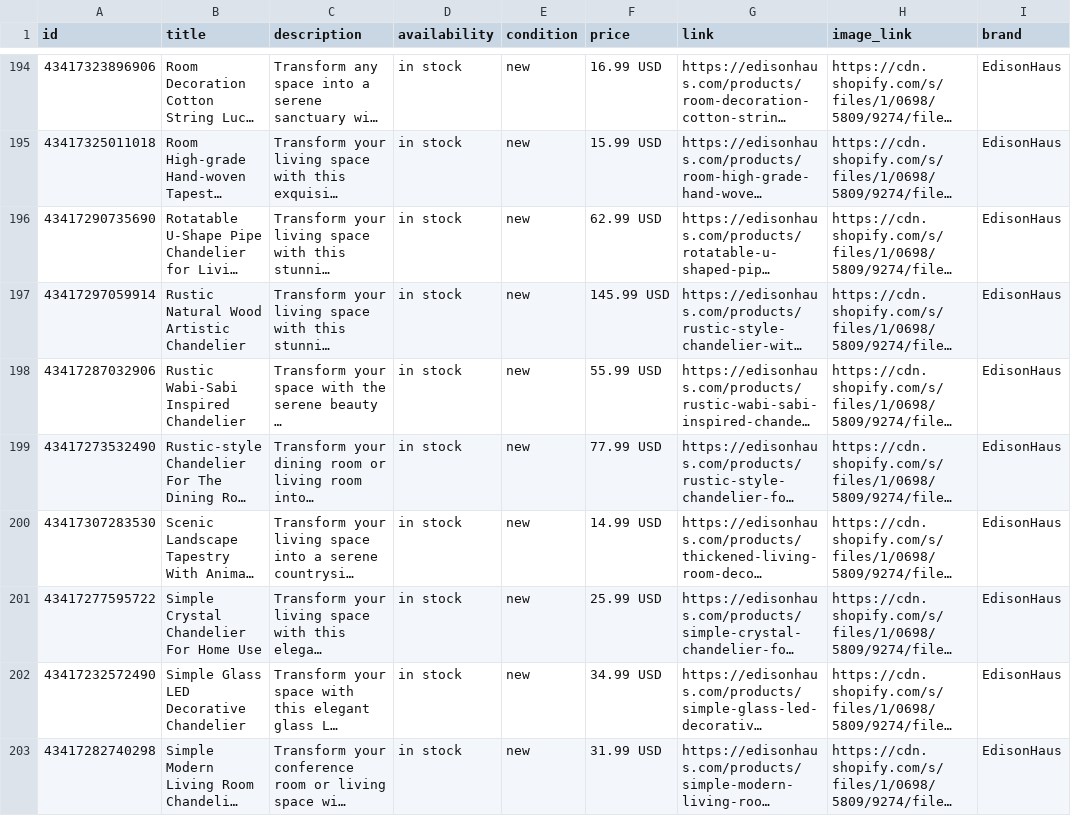
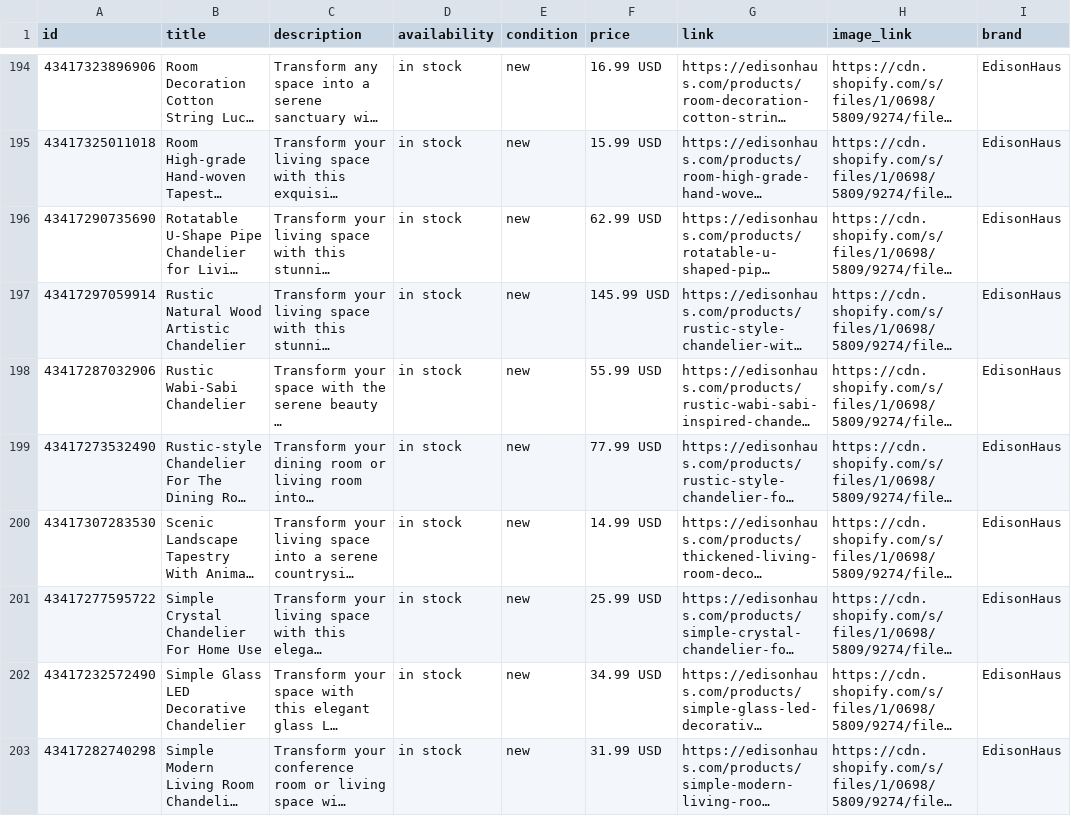
Before and after one commit to ViciousStudio-tech/edisonhaus-automation, a CSV file: feeds/meta_feed.csv, drawn as a sheet; only a part is shown, gaps mark what is left out; long unchanged cells end in …; the diff names each change by its address in the sheet, - before the commit and + after, or states it on an @@ line.

Commit message:
Feeds: updated 2026-04-09 [skip ci]

```diff
--- a/feeds/meta_feed.csv
+++ b/feeds/meta_feed.csv
-B198 (title): Rustic Wabi-Sabi Inspired Chandelier
+B198 (title): Rustic Wabi-Sabi Chandelier
```
Also changed, not shown: 4 other files.
